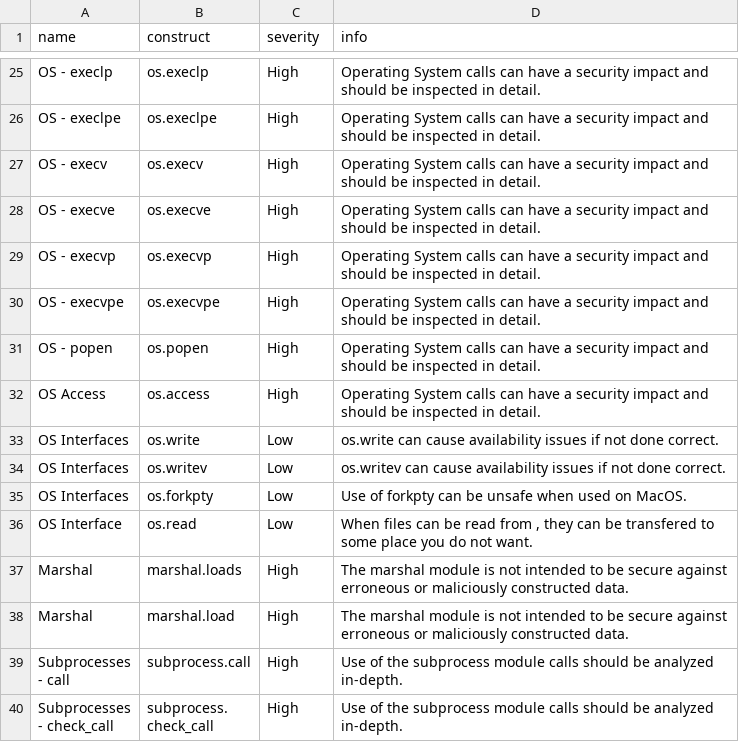
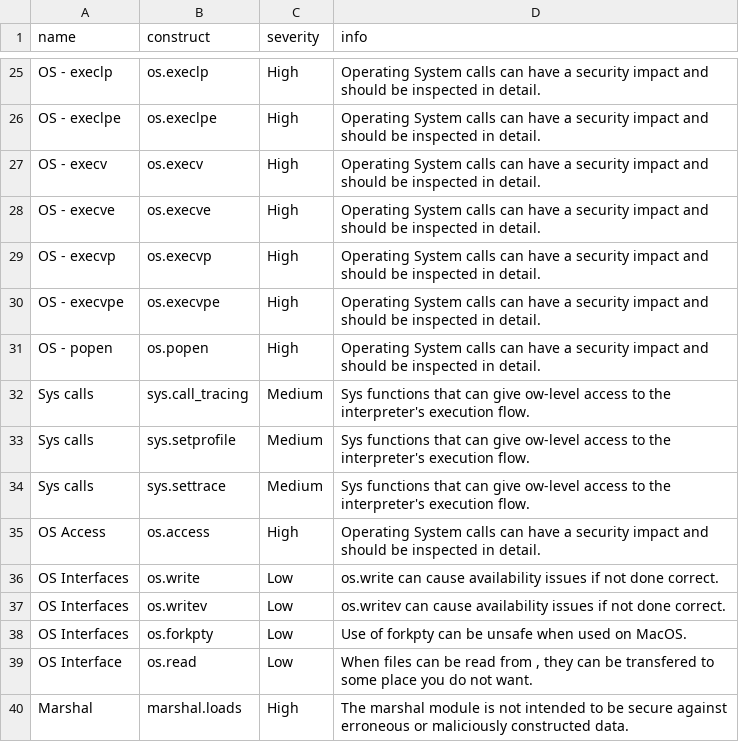
Before and after one commit to nocomplexity/codeaudit, a CSV file: src/codeaudit/data/sastchecks.csv, drawn as a sheet; only a part is shown, gaps mark what is left out; the shorter side is filled out with more unchanged rows.

Commit message:
new checks added - sys calls

```diff
--- a/src/codeaudit/data/sastchecks.csv
+++ b/src/codeaudit/data/sastchecks.csv
@@ -31,2 +31,5 @@ OS  - execvpe,os.execvpe,High,Operating System calls can have a  security impact
 OS  - popen,os.popen,High,Operating System calls can have a  security impact and should be inspected in detail.
+Sys calls,sys.call_tracing,Medium,Sys functions that can give ow-level access to the interpreter's execution flow.
+Sys calls,sys.setprofile,Medium,Sys functions that can give ow-level access to the interpreter's execution flow.
+Sys calls,sys.settrace,Medium,Sys functions that can give ow-level access to the interpreter's execution flow.
 OS Access,os.access,High,Operating System calls can have a  security impact and should be inspected in detail.
```
Also changed, not shown: 7 other files.
